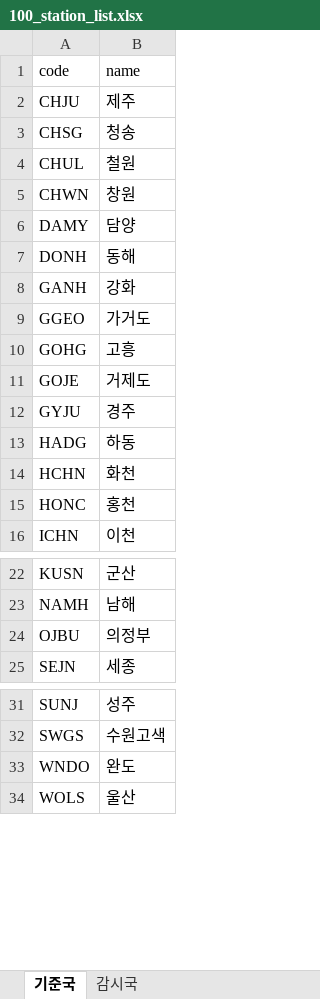
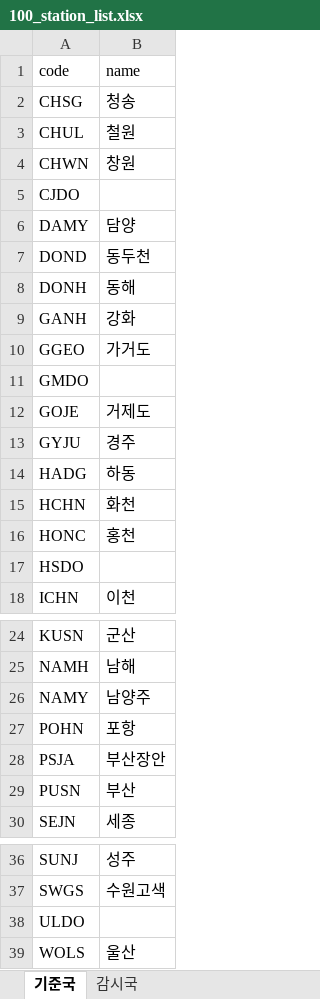
Before and after one commit to kimdonguke/Good, an Excel workbook: 2차/망최적화/100_station_list.xlsx, sheet 기준국, drawn as a sheet; only a part is shown, gaps mark what is left out; values as stored, in another font and other column widths than the file's, no borders; removed rows and columns are numbered as before the commit, all else as after; the diff names each change by its address in the sheet, - before the commit and + after, or states it on an @@ line.

```diff
--- a/2차/망최적화/100_station_list.xlsx (sheet 기준국)
+++ b/2차/망최적화/100_station_list.xlsx (sheet 기준국)
-row 2: CHJU | 제주
+row 5: CJDO
+row 7: DOND | 동두천
-row 10: GOHG | 고흥
+row 11: GMDO
+row 17: HSDO
-row 24: OJBU | 의정부
+row 26: NAMY | 남양주
+row 27: POHN | 포항
+row 28: PSJA | 부산장안
+row 29: PUSN | 부산
-row 33: WNDO | 완도
+row 38: ULDO
```
Also changed, not shown: sheet 감시국, Data/CORS_coordinate_최종본.xlsx, 20 other files.
